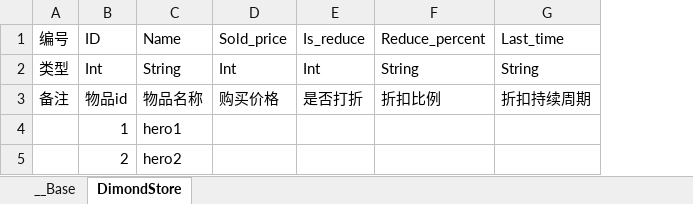
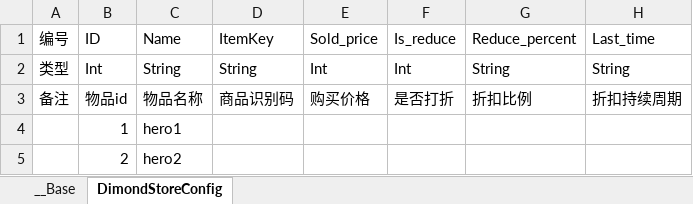
Before and after one commit to 517752548/workdir, an Excel workbook: ExcelConfig/钻石商城.xlsx, sheet DimondStoreConfig, drawn as a sheet; values as stored, in another font and other column widths than the file's, no borders; the diff names each change by its address in the sheet, - before the commit and + after, or states it on an @@ line.

```diff
--- a/ExcelConfig/钻石商城.xlsx (sheet DimondStoreConfig)
+++ b/ExcelConfig/钻石商城.xlsx (sheet DimondStoreConfig)
-sheet tab: DimondStore
+sheet tab: DimondStoreConfig
+column D (ItemKey), rows 2-3: String | 商品识别码
```
Also changed, not shown: sheet __Base, ExcelConfig/地图内黑店.xlsx, ExcelConfig/地图表.xlsx, 30 other files.
